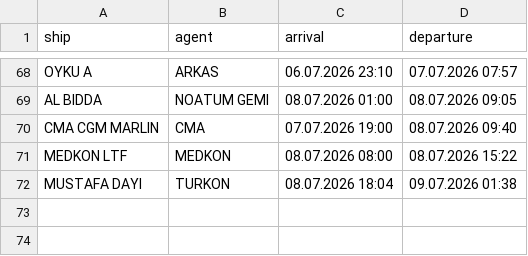
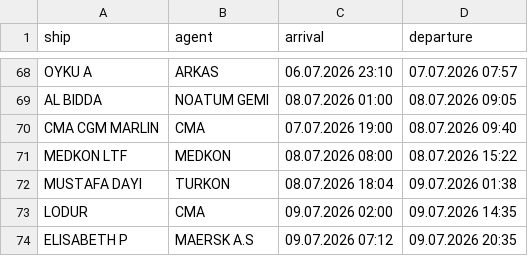
Before and after one commit to biodread35/GemiTakip, a CSV file: data/departures.csv, drawn as a sheet; only a part is shown, gaps mark what is left out.

```diff
--- a/data/departures.csv
+++ b/data/departures.csv
@@ -72 +72,3 @@ MEDKON LTF,MEDKON,08.07.2026 08:00,08.07.2026 15:22
 MUSTAFA DAYI,TURKON,08.07.2026 18:04,09.07.2026 01:38
+LODUR,CMA,09.07.2026 02:00,09.07.2026 14:35
+ELISABETH P,MAERSK A.S,09.07.2026 07:12,09.07.2026 20:35
```
